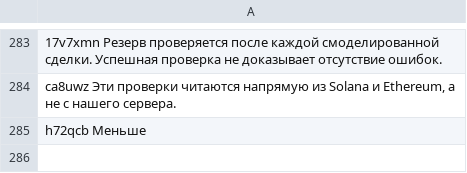
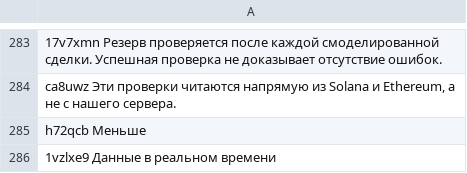
Before and after one commit to w8nwzbf9h5-svg/jisr-launchpad, a TSV file: i18n/ru.tsv, drawn as a sheet; only a part is shown, gaps mark what is left out.

```diff
--- a/i18n/ru.tsv
+++ b/i18n/ru.tsv
@@ -285 +285,2 @@ ca8uwz Эти проверки читаются напрямую из Solana и
 h72qcb Меньше
+1vzlxe9 Данные в реальном времени
```
Also changed, not shown: i18n/ar.tsv, i18n/es.tsv, 17 other files.
